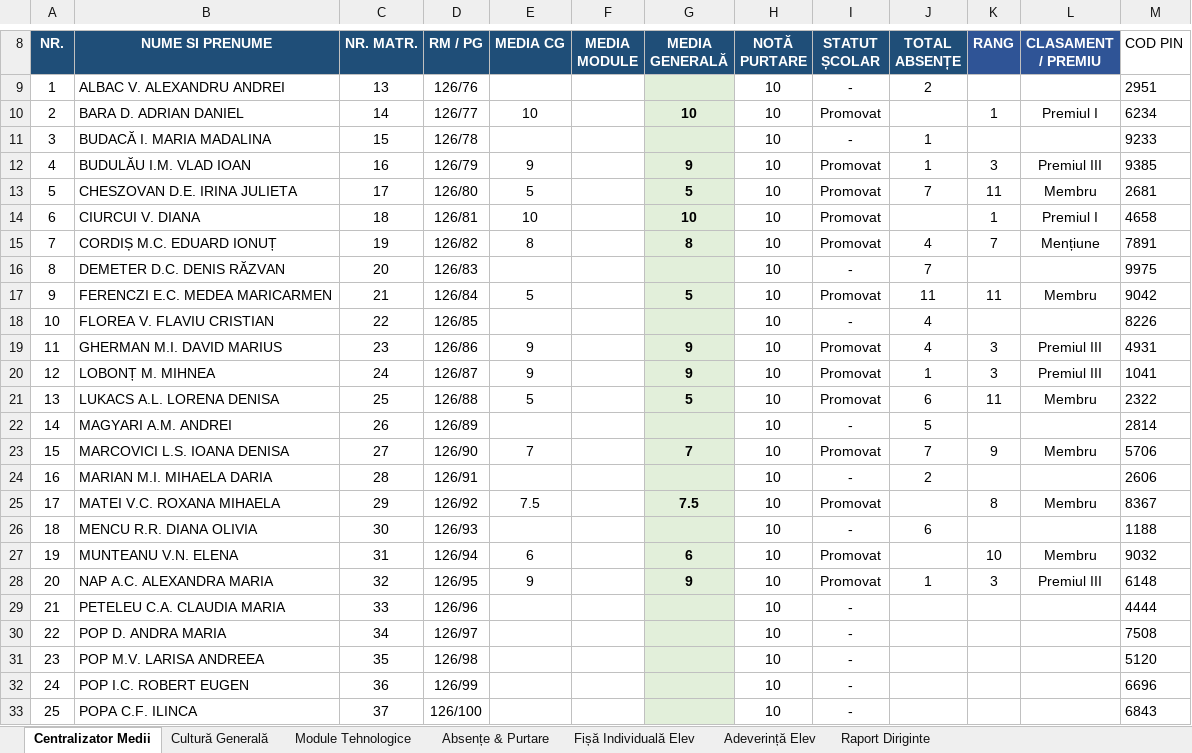
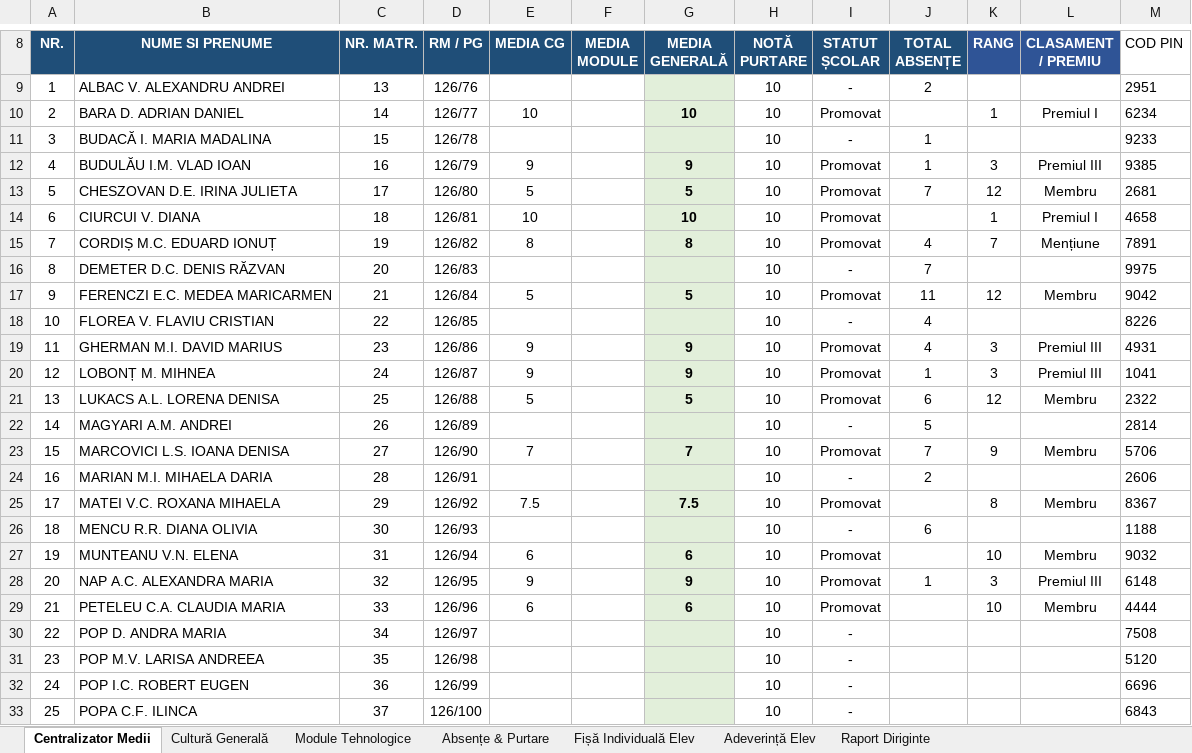
Before and after one commit to profudeconta-sketch/catalog-online, an Excel workbook: catalog_scolar_clasa_IX_TH_Turda-v15.xlsx, sheet Centralizator Medii, drawn as a sheet; only a part is shown, gaps mark what is left out; values as stored, in another font and other column widths than the file's, no borders; 1 other sheet too large or unreadable and not compared; the diff names each change by its address in the sheet, - before the commit and + after, or states it on an @@ line.

Commit message:
Update automat catalog: 28.09.2026 12:37

```diff
--- a/catalog_scolar_clasa_IX_TH_Turda-v15.xlsx (sheet Centralizator Medii)
+++ b/catalog_scolar_clasa_IX_TH_Turda-v15.xlsx (sheet Centralizator Medii)
-K13 (RANG): 11
+K13 (RANG): 12
-K17 (RANG): 11
+K17 (RANG): 12
-K21 (RANG): 11
+K21 (RANG): 12
-E29 (MEDIA CG): (empty)
+E29 (MEDIA CG): 6
-G29 (MEDIA GENERALĂ): (empty)
+G29 (MEDIA GENERALĂ): 6
-I29 (STATUT ȘCOLAR): -
+I29 (STATUT ȘCOLAR): Promovat
-K29 (RANG): (empty)
+K29 (RANG): 10
-L29 (CLASAMENT / PREMIU): (empty)
+L29 (CLASAMENT / PREMIU): Membru
```
